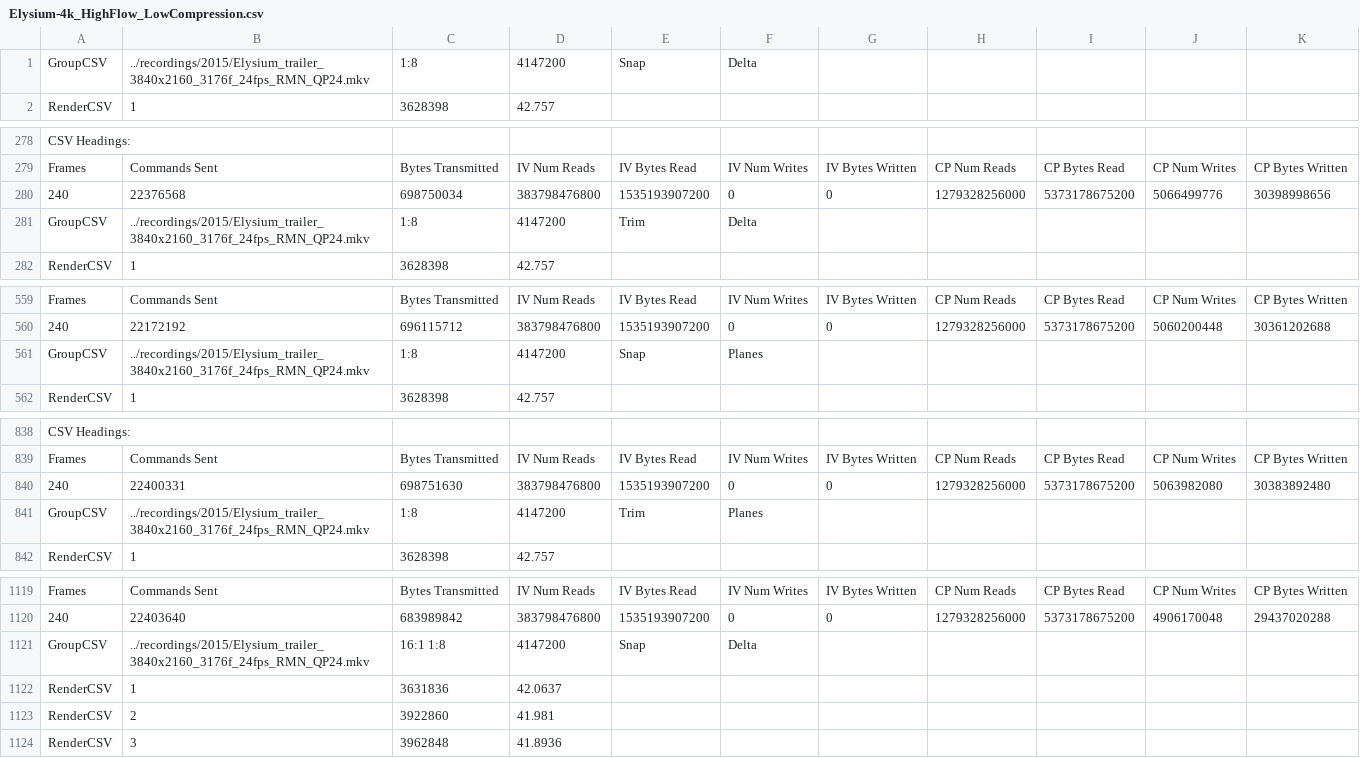
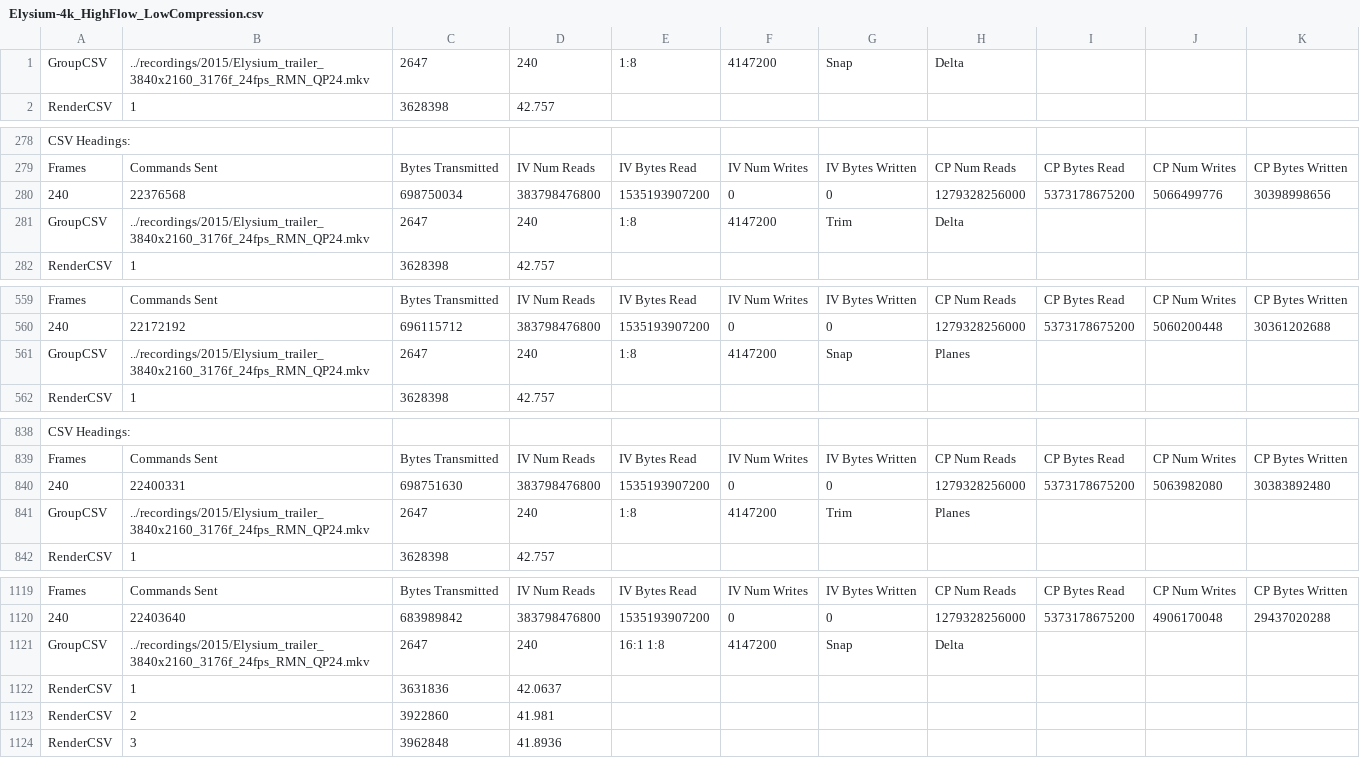
Before and after one commit to dave-estes-UNC/pixelbridge, a CSV file: results/ACMMM2015/pred-res/Elysium-4k_HighFlow_LowCompression.csv, drawn as a sheet; only a part is shown, gaps mark what is left out; the diff covers the shown part only; the diff names each change by its address in the sheet, - before the commit and + after, or states it on an @@ line.

```diff
--- a/results/ACMMM2015/pred-res/Elysium-4k_HighFlow_LowCompression.csv
+++ b/results/ACMMM2015/pred-res/Elysium-4k_HighFlow_LowCompression.csv
-C1: 1:8
+C1: 2647
-D1: 4147200
+D1: 240
-E1: Snap
+E1: 1:8
-F1: Delta
+F1: 4147200
-G1: (empty)
+G1: Snap
-H1: (empty)
+H1: Delta
-C281: 1:8
+C281: 2647
-D281: 4147200
+D281: 240
-E281: Trim
+E281: 1:8
-F281: Delta
+F281: 4147200
-G281: (empty)
+G281: Trim
-H281: (empty)
+H281: Delta
-C561: 1:8
+C561: 2647
-D561: 4147200
+D561: 240
-E561: Snap
+E561: 1:8
-F561: Planes
+F561: 4147200
-G561: (empty)
+G561: Snap
-H561: (empty)
+H561: Planes
-C841: 1:8
+C841: 2647
-D841: 4147200
+D841: 240
-E841: Trim
+E841: 1:8
-F841: Planes
+F841: 4147200
-G841: (empty)
+G841: Trim
-H841: (empty)
+H841: Planes
-C1121: 16:1 1:8
+C1121: 2647
-D1121: 4147200
+D1121: 240
-E1121: Snap
+E1121: 16:1 1:8
-F1121: Delta
+F1121: 4147200
-G1121: (empty)
+G1121: Snap
-H1121: (empty)
+H1121: Delta
```
Also changed, not shown: 90 edited cells elsewhere in this file, results/ACMMM2015/pred-res/Elysium-4k_HighFlow_HediumCompression.csv, results/ACMMM2015/pred-res/Elysium-4k_HighFlow_HighCompression.csv, 52 other files.
